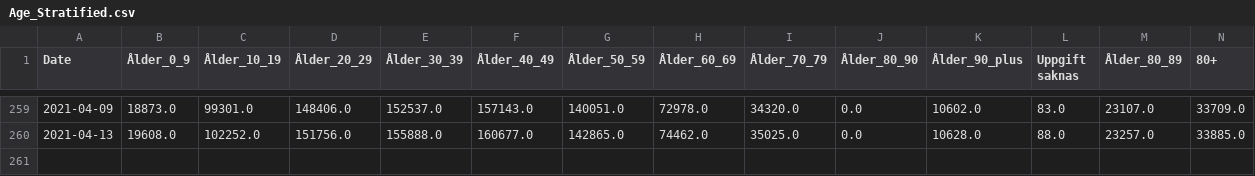
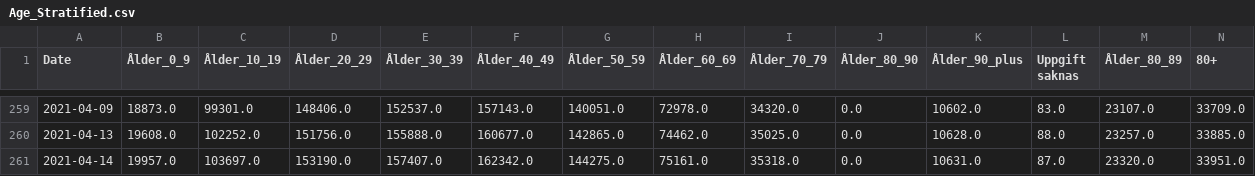
Before and after one commit to necsi/Sweden_Age_Data, a CSV file: Age_Stratified.csv, drawn as a sheet; only a part is shown, gaps mark what is left out.

```diff
--- a/Age_Stratified.csv
+++ b/Age_Stratified.csv
@@ -260 +260,2 @@ Date,Ålder_0_9,Ålder_10_19,Ålder_20_29,Ålder_30_39,Ålder_40_49,Ålder_50_59
 2021-04-13,19608.0,102252.0,151756.0,155888.0,160677.0,142865.0,74462.0,35025.0,0.0,10628.0,88.0,23257.0,33885.0
+2021-04-14,19957.0,103697.0,153190.0,157407.0,162342.0,144275.0,75161.0,35318.0,0.0,10631.0,87.0,23320.0,33951.0
```
